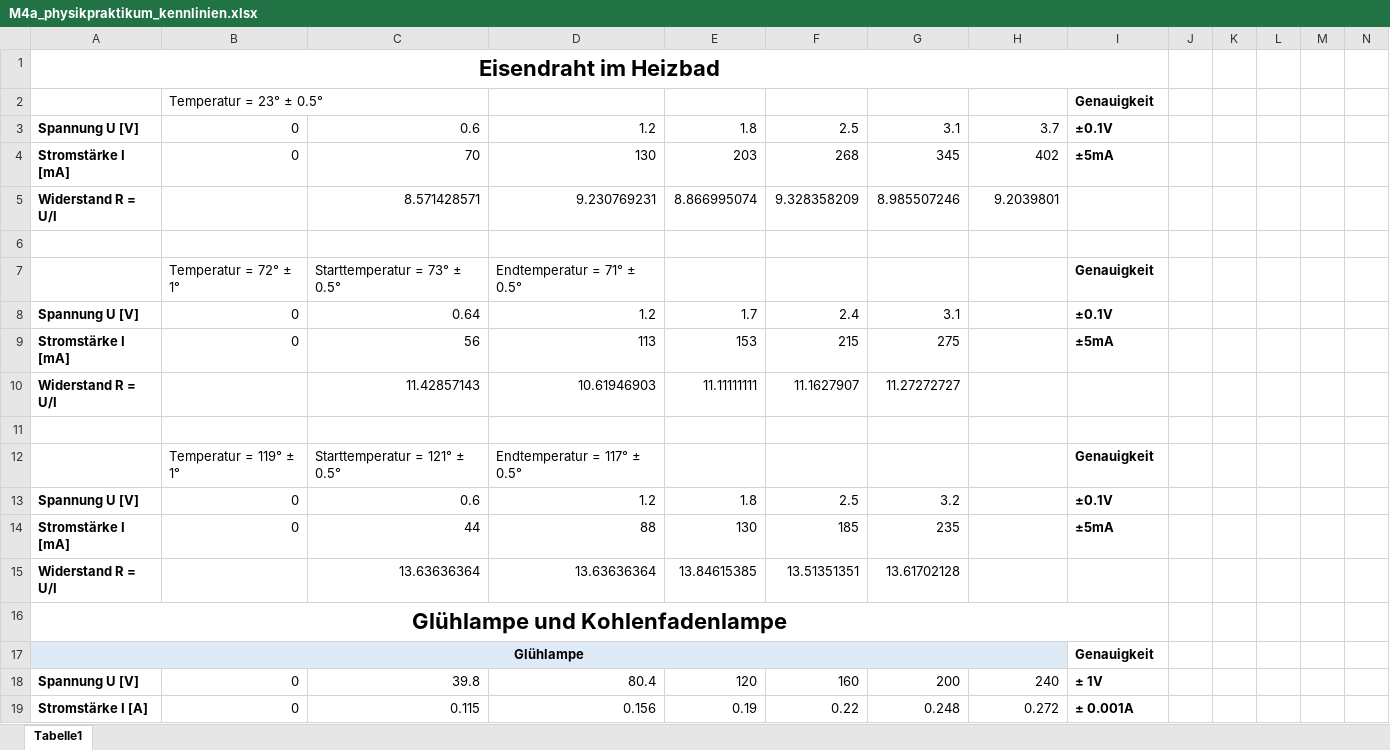
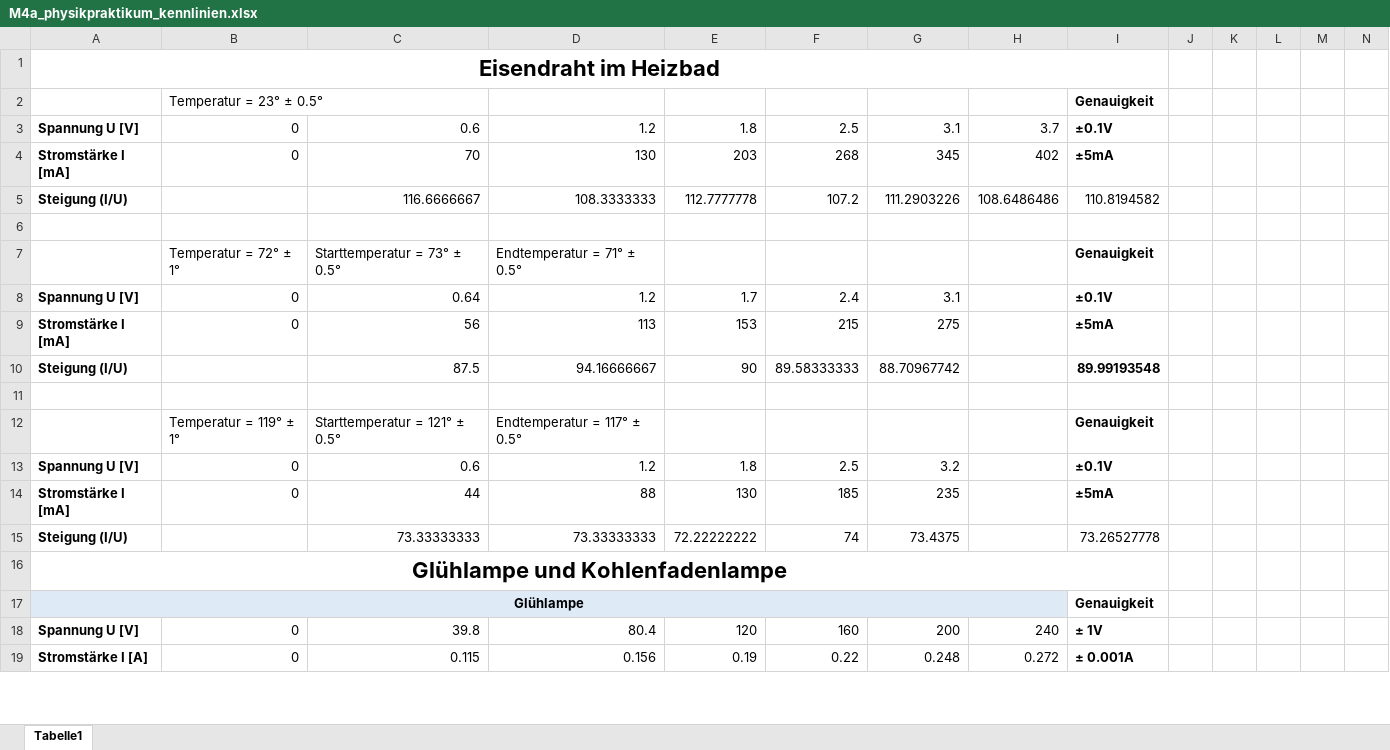
Before and after one commit to BrummBee/Praktikum-elektrische-Leiter, an Excel workbook: M4a_physikpraktikum_kennlinien.xlsx, sheet Tabelle1, drawn as a sheet; only a part is shown; values as stored, in another font and other column widths than the file's, no borders; removed rows and columns are numbered as before the commit, all else as after; rows hold the shown columns only; the diff covers the shown part only; the diff names each change by its address in the sheet, - before the commit and + after, or states it on an @@ line.

```diff
--- a/M4a_physikpraktikum_kennlinien.xlsx (sheet Tabelle1)
+++ b/M4a_physikpraktikum_kennlinien.xlsx (sheet Tabelle1)
-row 5: Widerstand R = U/I |  | 8.571428571 | 9.230769231 | 8.866995074 | 9.328358209 | 8.985507246 | 9.2039801
+row 5: Steigung (I/U) |  | 116.6666667 | 108.3333333 | 112.7777778 | 107.2 | 111.2903226 | 108.6486486 | 110.8194582
-row 10: Widerstand R = U/I |  | 11.42857143 | 10.61946903 | 11.11111111 | 11.1627907 | 11.27272727
+row 10: Steigung (I/U) |  | 87.5 | 94.16666667 | 90 | 89.58333333 | 88.70967742 |  | 89.99193548
-row 15: Widerstand R = U/I |  | 13.63636364 | 13.63636364 | 13.84615385 | 13.51351351 | 13.61702128
+row 15: Steigung (I/U) |  | 73.33333333 | 73.33333333 | 72.22222222 | 74 | 73.4375 |  | 73.26527778
```
Also changed, not shown: 3 added rows and 2 removed rows elsewhere in this sheet, 8 other files.
